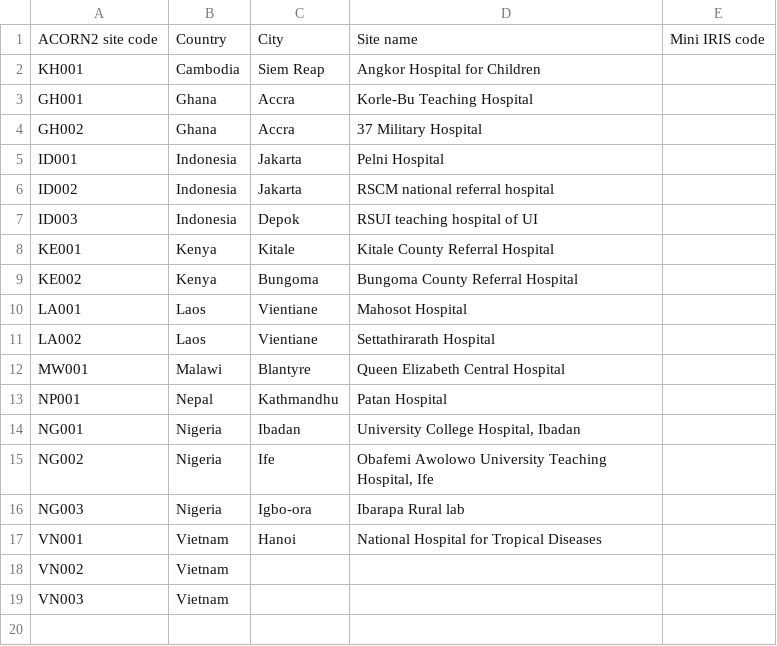
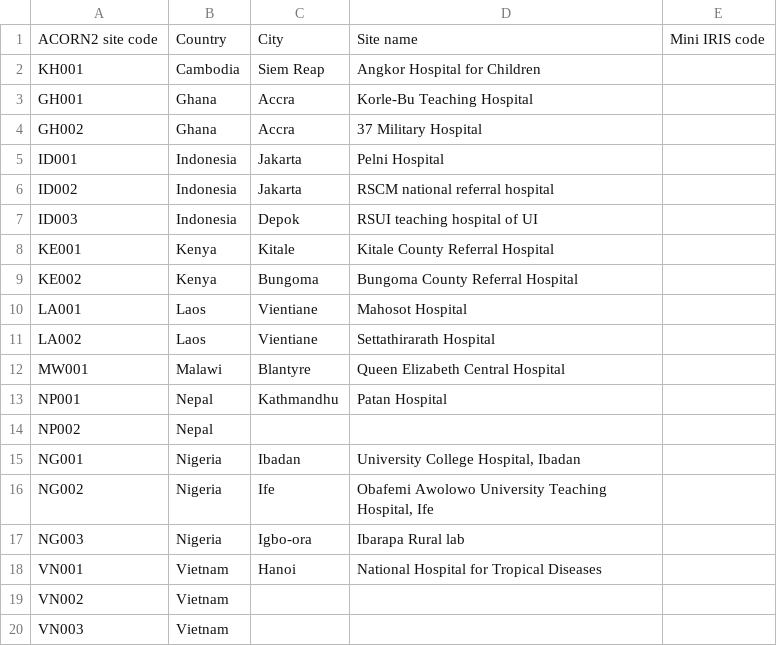
Before and after one commit to acornamr/acorn-dashboard, a CSV file: inst/acorn/www/data/ACORN2_site_codes.csv, drawn as a sheet; the diff names each change by its address in the sheet, - before the commit and + after, or states it on an @@ line.

Commit message:
Add NP002.

```diff
--- a/inst/acorn/www/data/ACORN2_site_codes.csv
+++ b/inst/acorn/www/data/ACORN2_site_codes.csv
+row 14: NP002 | Nepal
```
